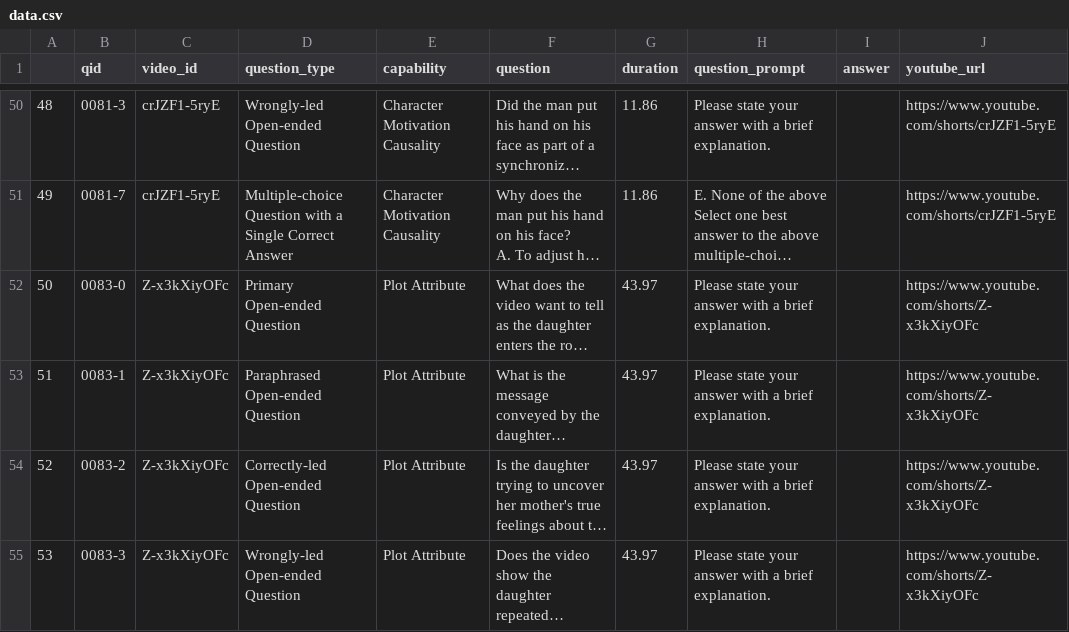
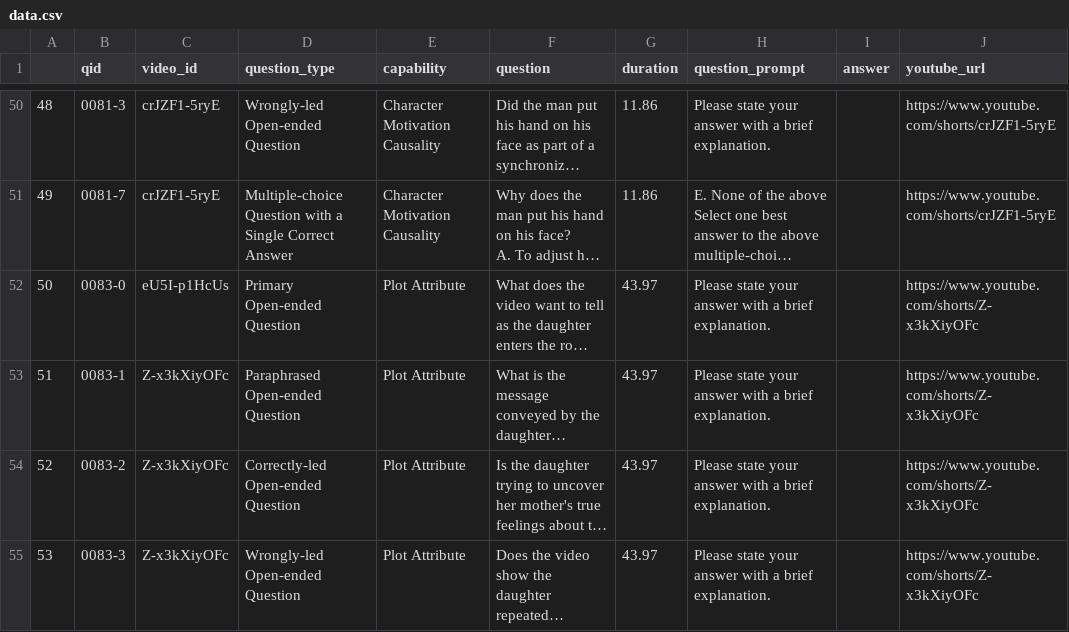
Before and after one commit to ajiayi-debug/tiktokmllm, a CSV file: gemini_cot/data/data.csv, drawn as a sheet; only a part is shown, gaps mark what is left out; long unchanged cells end in …; the diff names each change by its address in the sheet, - before the commit and + after, or states it on an @@ line.

Commit message:
fallback to uploaded video when fail for yt video

```diff
--- a/gemini_cot/data/data.csv
+++ b/gemini_cot/data/data.csv
-C52 (video_id): Z-x3kXiyOFc
+C52 (video_id): eU5I-p1HcUs
```
Also changed, not shown: 3 other files.
